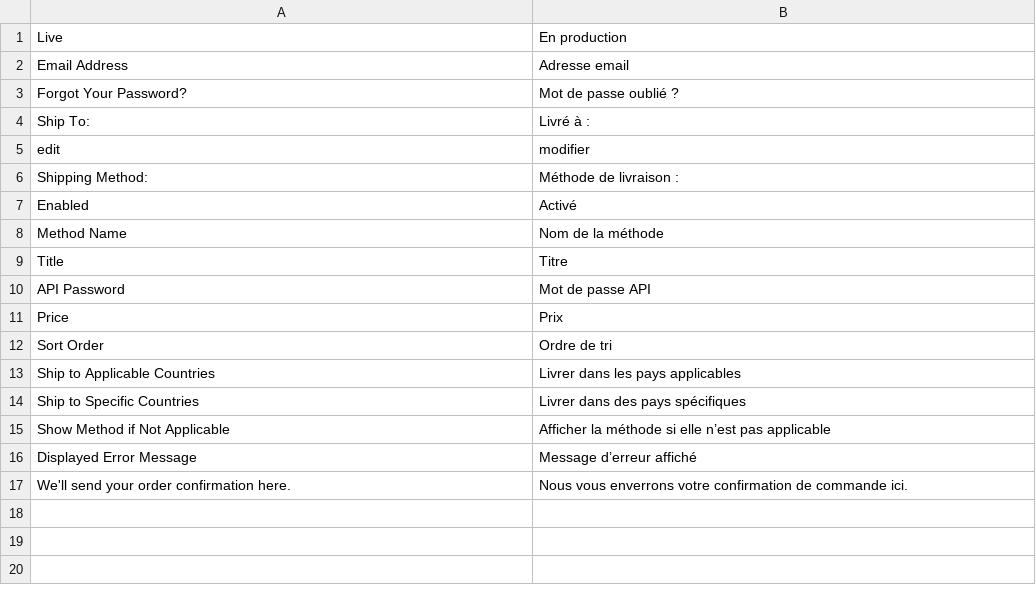
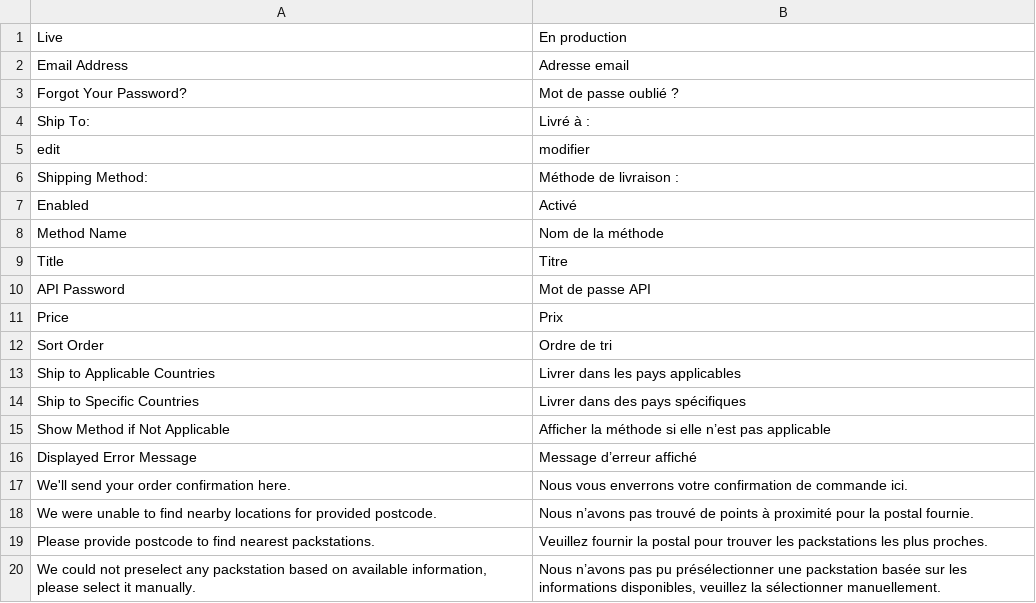
Before and after one commit to magesuite/packstation-dhl, a CSV file: i18n/fr_FR.csv, drawn as a sheet.

Commit message:
fix: [KRG-3182] Add checkout translations

```diff
--- a/i18n/fr_FR.csv
+++ b/i18n/fr_FR.csv
@@ -17 +17,4 @@ Price,Prix
 "We'll send your order confirmation here.","Nous vous enverrons votre confirmation de commande ici."
+"We were unable to find nearby locations for provided postcode.","Nous n’avons pas trouvé de points à proximité pour la postal fournie."
+"Please provide postcode to find nearest packstations.","Veuillez fournir la postal pour trouver les packstations les plus proches."
+"We could not preselect any packstation based on available information, please select it manually.","Nous n’avons pas pu présélectionner une packstation basée sur les informations disponibles, veuillez la sélectionner manuellement."
```
Also changed, not shown: i18n/de_DE.csv, i18n/es_ES.csv, 3 other files.
